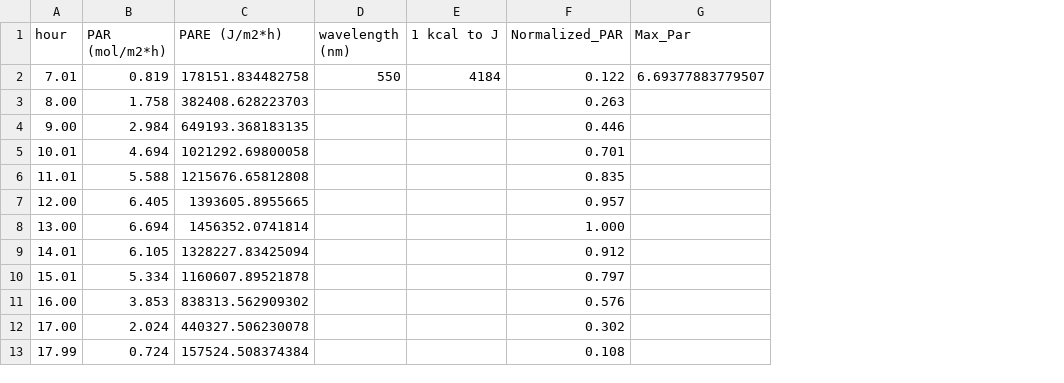
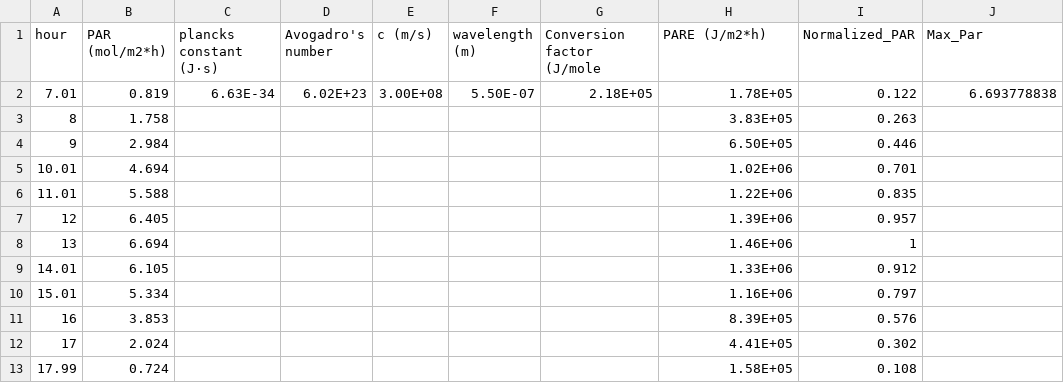
Before and after one commit to luquelab/GoldSim, a CSV file: data/Lookup_tables/Par_Dataset.csv, drawn as a sheet; removed rows and columns are numbered as before the commit, all else as after; the diff names each change by its address in the sheet, - before the commit and + after, or states it on an @@ line.

```diff
--- a/data/Lookup_tables/Par_Dataset.csv
+++ b/data/Lookup_tables/Par_Dataset.csv
+column C (plancks constant (J·s)), row 2: 6.63E-34
+column D (Avogadro's number), row 2: 6.02E+23
+column E (c (m/s)), row 2: 3.00E+08
+column F (wavelength (m)), row 2: 5.50E-07
+column G (Conversion factor (J/mole), row 2: 2.18E+05
-column D (wavelength (nm)), row 2: 550
-column E (1 kcal to J), row 2: 4184
-H2 (PARE (J/m2*h)): 178151.834482758
+H2 (PARE (J/m2*h)): 1.78E+05
-J2 (Max_Par): 6.69377883779507
+J2 (Max_Par): 6.693778838
-A3 (hour): 8.00
+A3 (hour): 8
-H3 (PARE (J/m2*h)): 382408.628223703
+H3 (PARE (J/m2*h)): 3.83E+05
-A4 (hour): 9.00
+A4 (hour): 9
-H4 (PARE (J/m2*h)): 649193.368183135
+H4 (PARE (J/m2*h)): 6.50E+05
-H5 (PARE (J/m2*h)): 1021292.69800058
+H5 (PARE (J/m2*h)): 1.02E+06
-H6 (PARE (J/m2*h)): 1215676.65812808
+H6 (PARE (J/m2*h)): 1.22E+06
-A7 (hour): 12.00
+A7 (hour): 12
-H7 (PARE (J/m2*h)): 1393605.8955665
+H7 (PARE (J/m2*h)): 1.39E+06
-row 8: 13.00 | 6.694 | 1456352.0741814 |  |  | 1.000
+row 8: 13 | 6.694 |  |  |  |  |  | 1.46E+06 | 1
-H9 (PARE (J/m2*h)): 1328227.83425094
+H9 (PARE (J/m2*h)): 1.33E+06
-H10 (PARE (J/m2*h)): 1160607.89521878
+H10 (PARE (J/m2*h)): 1.16E+06
-A11 (hour): 16.00
+A11 (hour): 16
-H11 (PARE (J/m2*h)): 838313.562909302
+H11 (PARE (J/m2*h)): 8.39E+05
-A12 (hour): 17.00
+A12 (hour): 17
-H12 (PARE (J/m2*h)): 440327.506230078
+H12 (PARE (J/m2*h)): 4.41E+05
-H13 (PARE (J/m2*h)): 157524.508374384
+H13 (PARE (J/m2*h)): 1.58E+05
```
Also changed, not shown: 3 other files.
